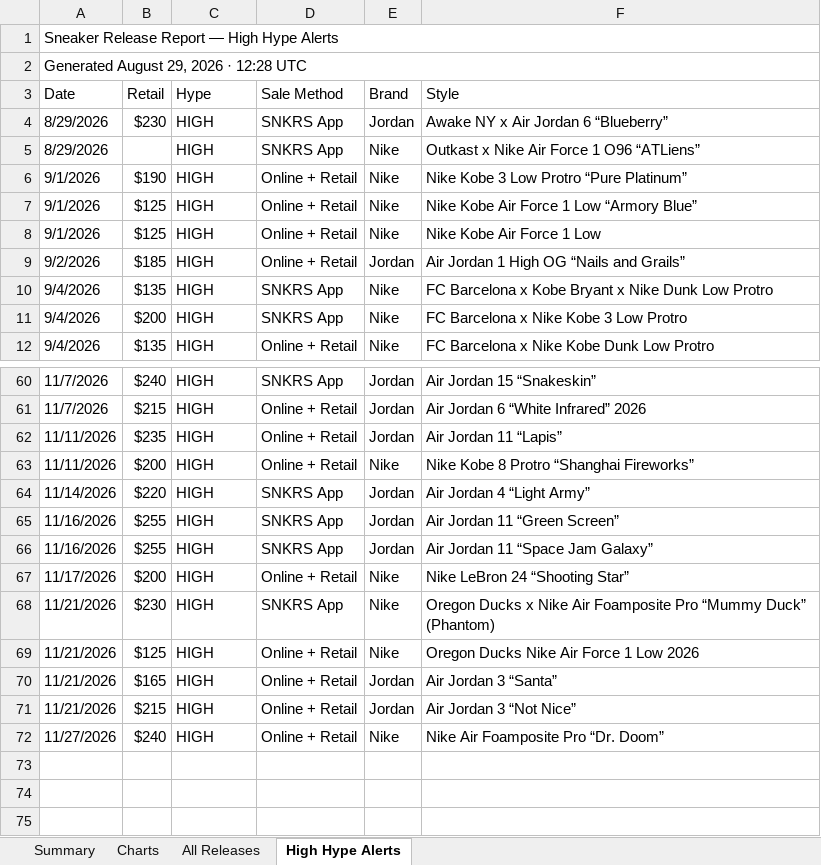
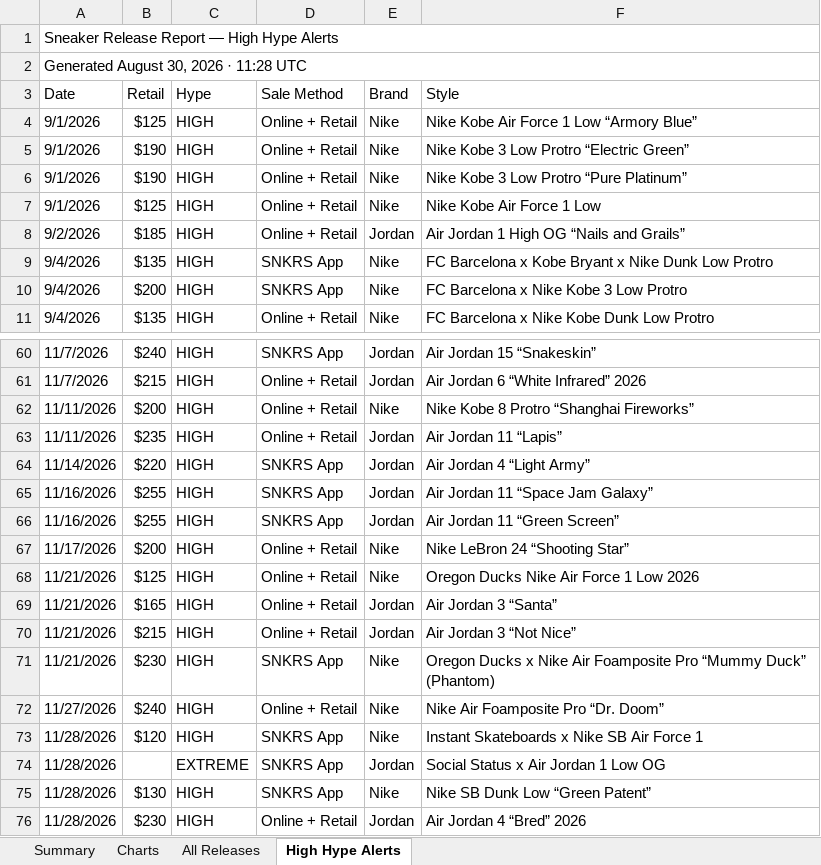
Before and after one commit to lordnader2002-sudo/Shoe-Tracker-v2, an Excel workbook: docs/data/sneaker_releases.xlsx, sheet High Hype Alerts, drawn as a sheet; only a part is shown, gaps mark what is left out; values as stored, in another font and other column widths than the file's, no cell formats; removed rows and columns are numbered as before the commit, all else as after; the diff covers the shown part only; the diff names each change by its address in the sheet, - before the commit and + after, or states it on an @@ line.

```diff
--- a/docs/data/sneaker_releases.xlsx (sheet High Hype Alerts)
+++ b/docs/data/sneaker_releases.xlsx (sheet High Hype Alerts)
-A2 (Date): Generated August 29, 2026 · 12:28 UTC
+A2 (Date): Generated August 30, 2026 · 11:28 UTC
-row 4: 8/29/2026 | $230 | HIGH | SNKRS App | Jordan | Awake NY x Air Jordan 6 “Blueberry”
-row 5: 8/29/2026 |  | HIGH | SNKRS App | Nike | Outkast x Nike Air Force 1 O96 “ATLiens”
@@ row 7 moved to row 4: 9/1/2026 @@
+row 5: 9/1/2026 | $190 | HIGH | Online + Retail | Nike | Nike Kobe 3 Low Protro “Electric Green”
@@ row 63 moved to row 62: 11/11/2026 @@
@@ row 66 moved to row 65: 11/16/2026 @@
@@ row 68 moved to row 71: 11/21/2026 @@
+row 73: 11/28/2026 | $120 | HIGH | SNKRS App | Nike | Instant Skateboards x Nike SB Air Force 1
+row 74: 11/28/2026 |  | EXTREME | SNKRS App | Jordan | Social Status x Air Jordan 1 Low OG
+row 75: 11/28/2026 | $130 | HIGH | SNKRS App | Nike | Nike SB Dunk Low “Green Patent”
+row 76: 11/28/2026 | $230 | HIGH | Online + Retail | Jordan | Air Jordan 4 “Bred” 2026
```
Also changed, not shown: 1 added row and 7 moved rows elsewhere in this sheet, sheet All Releases, sheet Summary, sheet Charts, cell formats, reports/sneaker_releases.xlsx, 1 other file.
